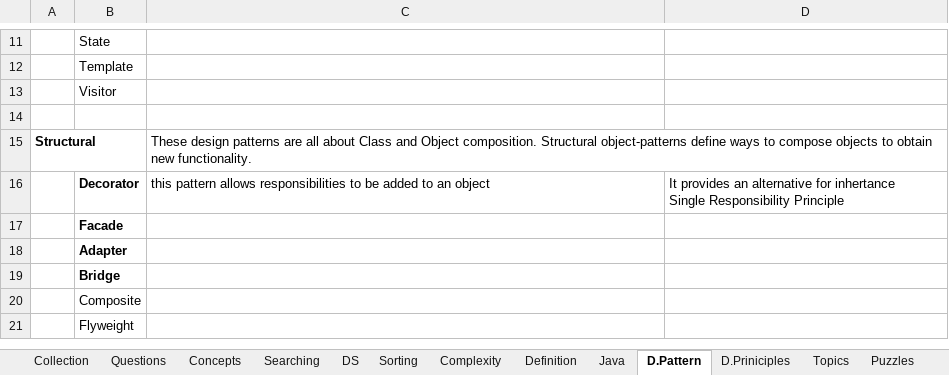
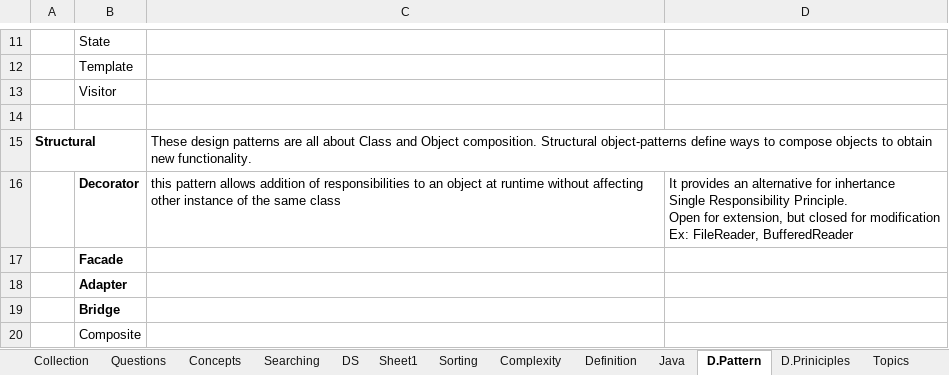
Before and after one commit to JamesTharakan/cognitiveLearning, an Excel workbook: RunningNotes.xlsx, sheet D.Pattern, drawn as a sheet; only a part is shown, gaps mark what is left out; the shorter side is filled out with more unchanged rows; values as stored, in another font and other column widths than the file's, no borders; ↵ is a line break in a cell; the diff names each change by its address in the sheet, - before the commit and + after, or states it on an @@ line.

```diff
--- a/RunningNotes.xlsx (sheet D.Pattern)
+++ b/RunningNotes.xlsx (sheet D.Pattern)
+sheet tab: Sheet1
-C16: …pattern allows responsibilities to be added to an object
+C16: …pattern allows addition of responsibilities to an object at runtime without affecting other instance of the same class
-D16: …Single Responsibility Principle
+D16: …Single Responsibility Principle. ↵ Open for extension, but closed for modification ↵ Ex: FileReader, BufferedReader
```
Also changed, not shown: sheet Topics, sheet Complexity, sheet DS, sheet Thread, 10 other files.
